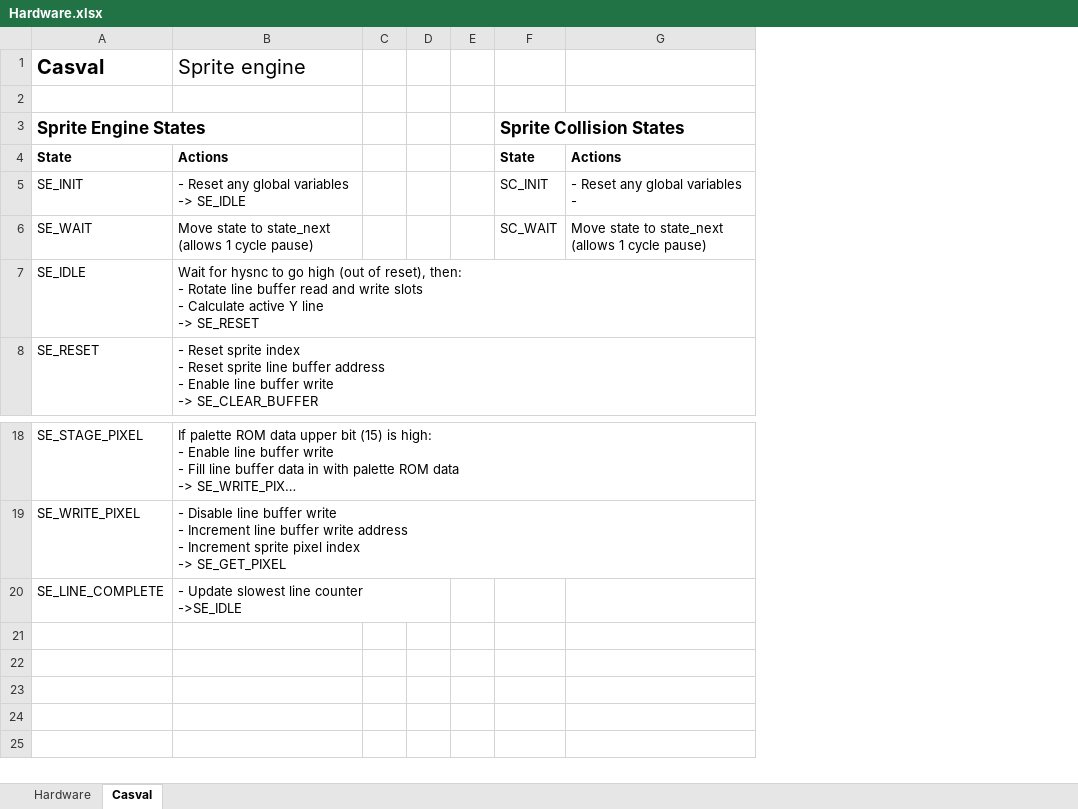
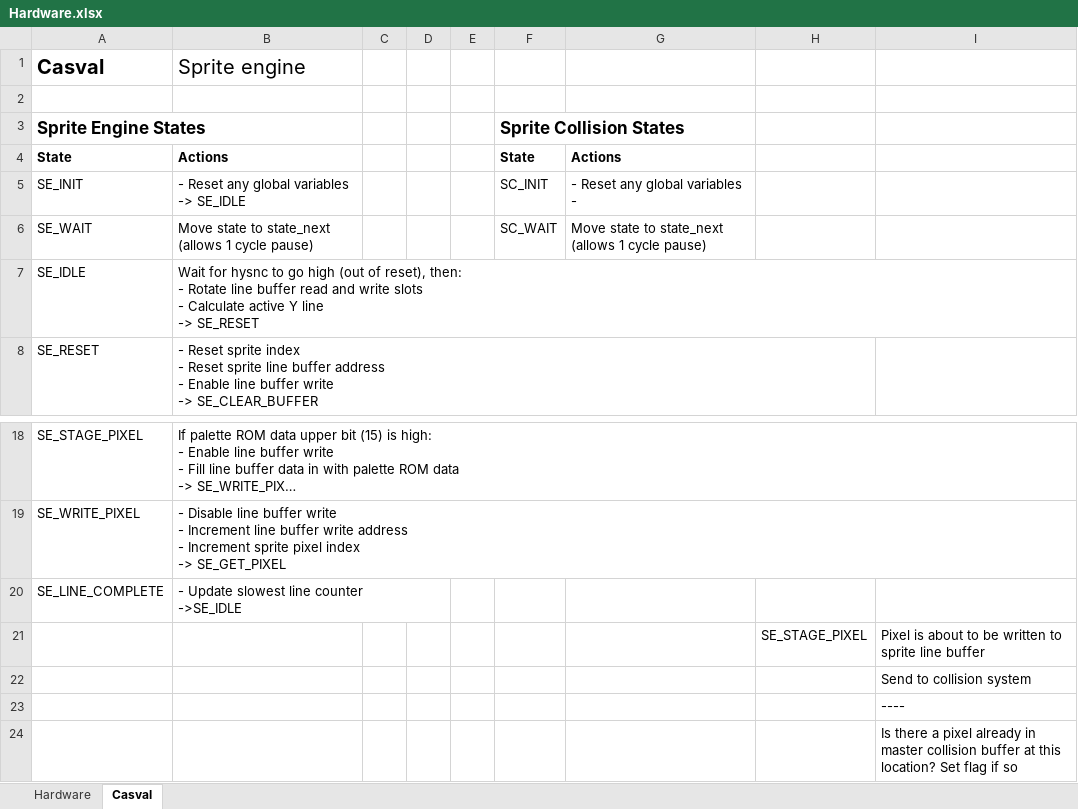
Before and after one commit to misteraddons/MiSTer-HFCR, an Excel workbook: docs/Hardware.xlsx, sheet Casval, drawn as a sheet; only a part is shown, gaps mark what is left out; long unchanged cells end in …; values as stored, in another font and other column widths than the file's, no borders; the diff names each change by its address in the sheet, - before the commit and + after, or states it on an @@ line.

Commit message:
Sprite collision working (for the first 8)

```diff
--- a/docs/Hardware.xlsx (sheet Casval)
+++ b/docs/Hardware.xlsx (sheet Casval)
+column H, empty
+column I, empty
+row 21:  |  |  |  |  |  |  | SE_STAGE_PIXEL | Pixel is about to be written to sprite line buffer
+row 22:  |  |  |  |  |  |  |  | Send to collision system
+row 23:  |  |  |  |  |  |  |  | ----
+row 24:  |  |  |  |  |  |  |  | Is there a pixel already in master collision buffer at this location? Set flag if so
```
Also changed, not shown: sheet Hardware, 18 other files.
